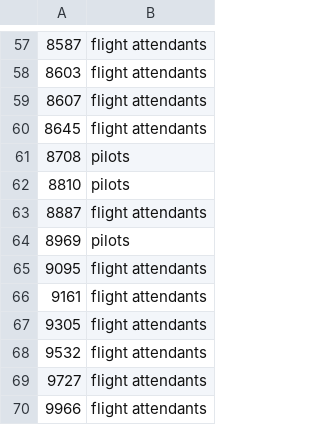
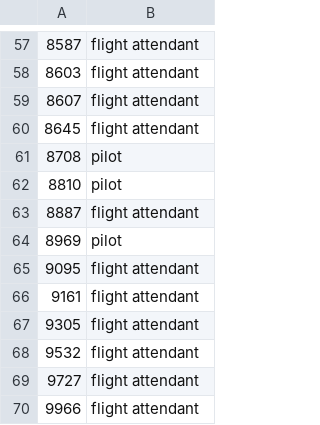
Before and after one commit to duocneyugn/Flight-Transportation, a CSV file: staff1.csv, drawn as a sheet; only a part is shown, gaps mark what is left out; the diff covers the shown part only.

```diff
--- a/staff1.csv
+++ b/staff1.csv
@@ -57,14 +57,14 @@
-"8587","flight attendants"
-"8603","flight attendants"
-"8607","flight attendants"
-"8645","flight attendants"
-"8708","pilots"
-"8810","pilots"
-"8887","flight attendants"
-"8969","pilots"
-"9095","flight attendants"
-"9161","flight attendants"
-"9305","flight attendants"
-"9532","flight attendants"
-"9727","flight attendants"
-"9966","flight attendants"
+"8587","flight attendant"
+"8603","flight attendant"
+"8607","flight attendant"
+"8645","flight attendant"
+"8708","pilot"
+"8810","pilot"
+"8887","flight attendant"
+"8969","pilot"
+"9095","flight attendant"
+"9161","flight attendant"
+"9305","flight attendant"
+"9532","flight attendant"
+"9727","flight attendant"
+"9966","flight attendant"
```
Also changed, not shown: 56 edited cells elsewhere in this file, 2 other files.
